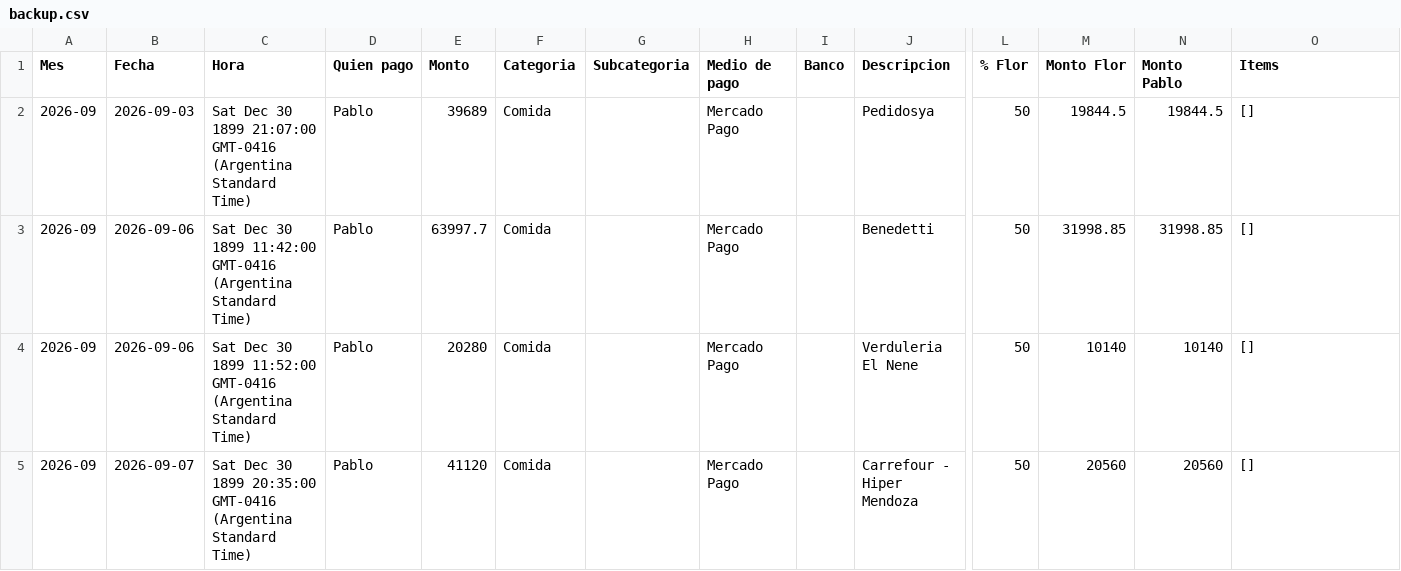
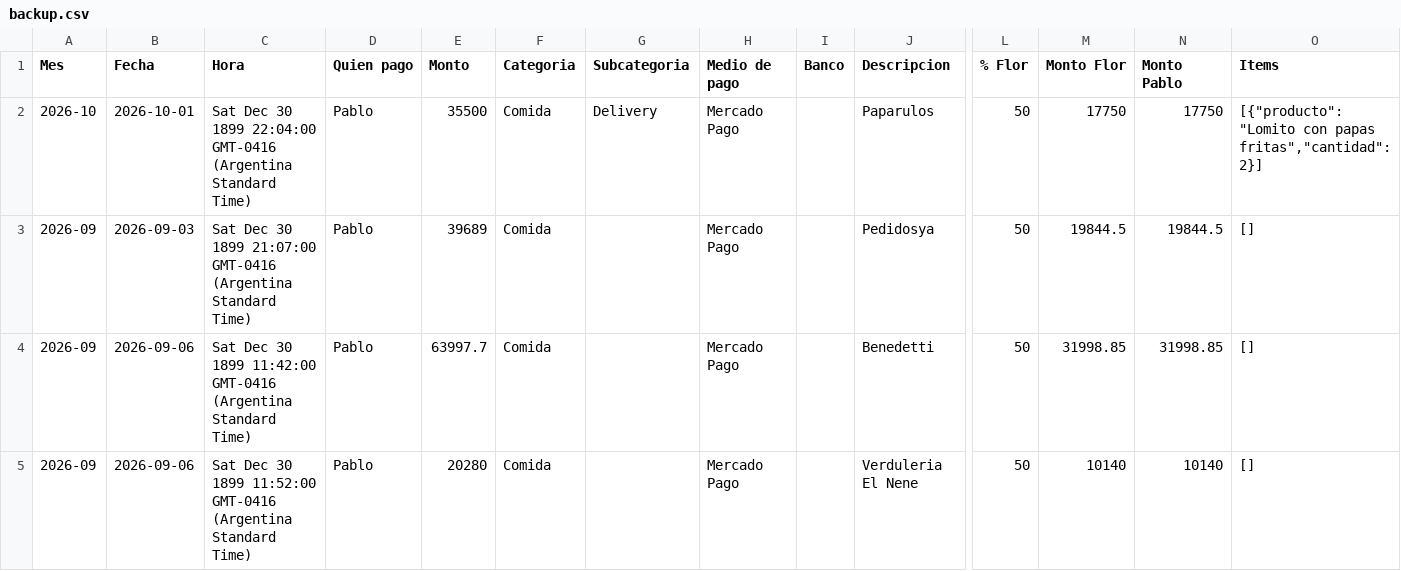
Before and after one commit to jofreflorenciam-art/gastos-flor-pablo, a CSV file: data/backup.csv, drawn as a sheet; only a part is shown, gaps mark what is left out; the shorter side is filled out with more unchanged rows; rows hold the shown columns only; the diff names each change by its address in the sheet, - before the commit and + after, or states it on an @@ line.

Commit message:
Backup automático 2026-10-02 07:29

```diff
--- a/data/backup.csv
+++ b/data/backup.csv
+row 2: 2026-10 | 2026-10-01 | Sat Dec 30 1899 22:04:00 GMT-0416 (Argentina Standard Time) | Pablo | 35500 | Comida | Delivery | Mercado Pago |  | Paparulos | 50 | 17750 | 17750 | [{"producto":"Lomito con papas fritas","cantidad":2}]
```
